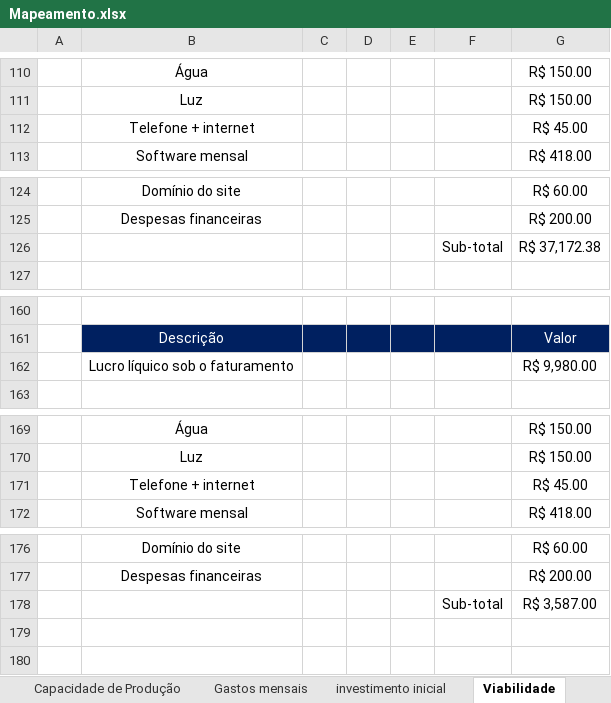
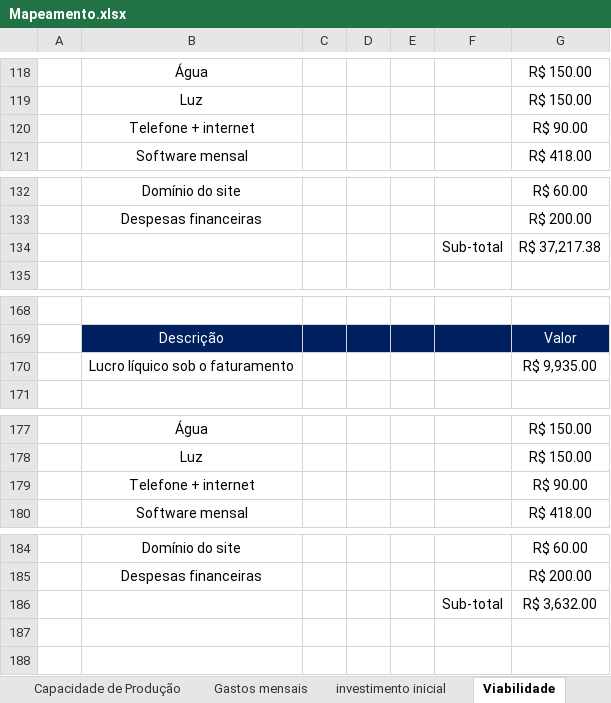
Before and after one commit to Walissondts/Chama-da-fe, an Excel workbook: Mapeamento.xlsx, sheet Viabilidade, drawn as a sheet; only a part is shown, gaps mark what is left out; values as stored, in another font and other column widths than the file's, no borders; addresses are those after the commit; the diff covers the shown part only; the diff names each change by its address in the sheet, - before the commit and + after, or states it on an @@ line.

```diff
--- a/Mapeamento.xlsx (sheet Viabilidade)
+++ b/Mapeamento.xlsx (sheet Viabilidade)
-G120: R$ 45.00
+G120: R$ 90.00
-G134: R$ 37,172.38
+G134: R$ 37,217.38
-G170: R$ 9,980.00
+G170: R$ 9,935.00
-G179: R$ 45.00
+G179: R$ 90.00
-G186: R$ 3,587.00
+G186: R$ 3,632.00
```
Also changed, not shown: 12 added rows, 4 removed rows, 2 moved rows and 20 edited cells elsewhere in this sheet, sheet investimento inicial, formulas that keep their value, 1 other file.
